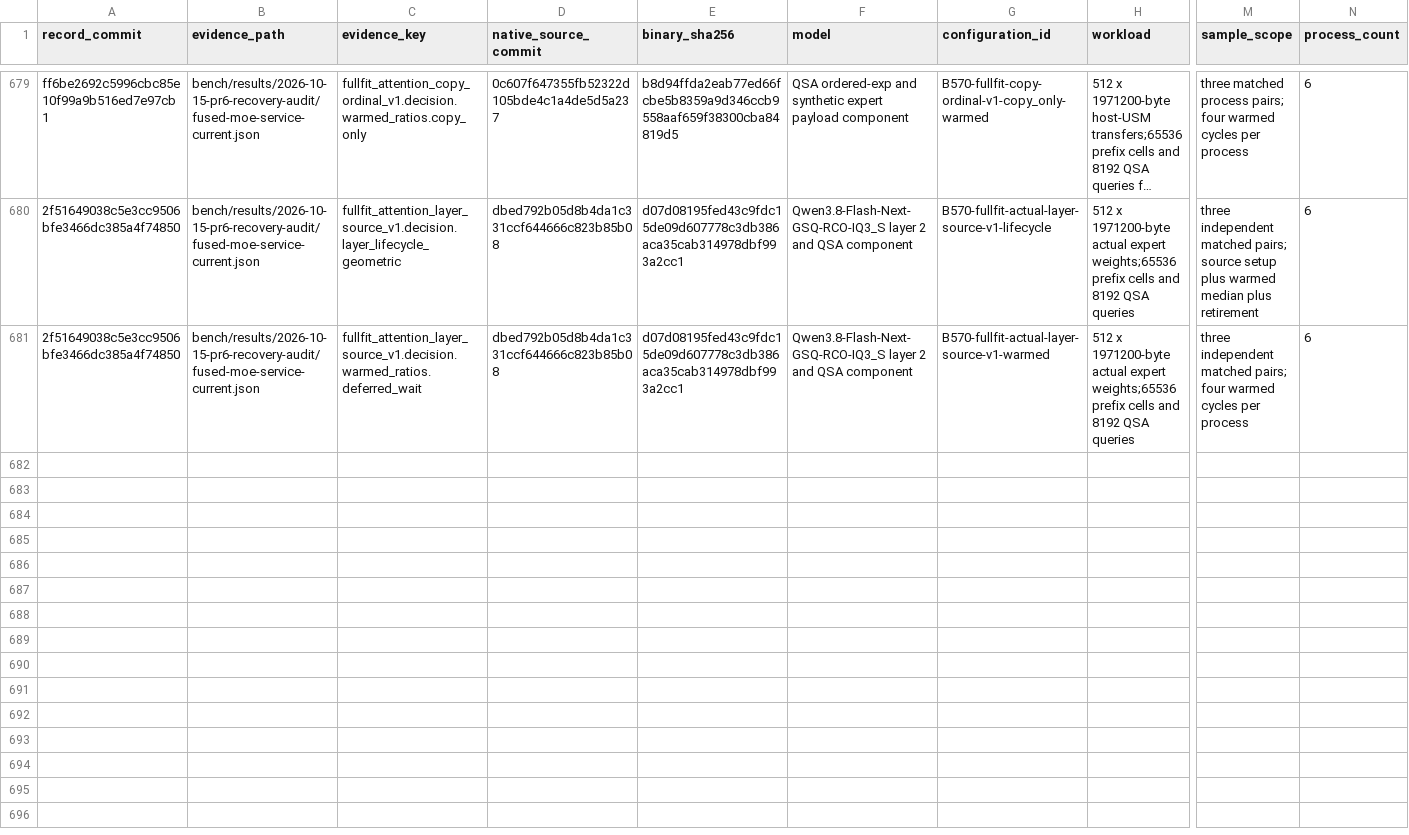
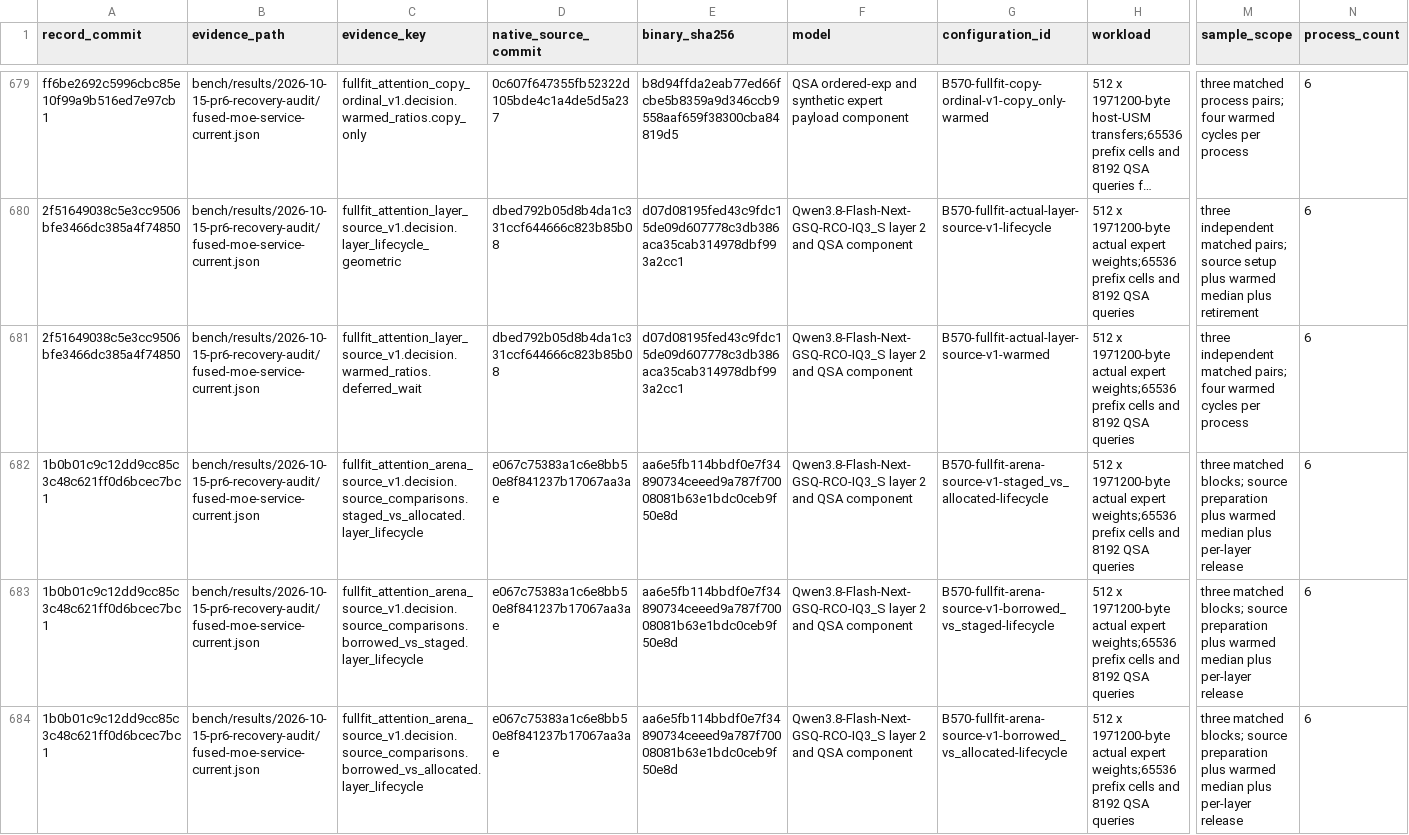
Before and after one commit to yqYo1/Strata, a CSV file: bench/performance-records.csv, drawn as a sheet; only a part is shown, gaps mark what is left out; long unchanged cells end in …; rows hold the shown columns only; the diff names each change by its address in the sheet, - before the commit and + after, or states it on an @@ line.

Commit message:
Record reusable staging gain and reject direct source borrowing against it

```diff
--- a/bench/performance-records.csv
+++ b/bench/performance-records.csv
+row 682: 1b0b01c9c12dd9cc85c3c48c621ff0d6bcec7bc1 | bench/results/2026-10-15-pr6-recovery-audit/fused-moe-service-current.json | fullfit_attention_arena_source_v1.decision.source_comparisons.staged_vs_allocated.layer_lifecycle | e067c75383a1c6e8bb50e8f841237b17067aa3ae | aa6e5fb114bbdf0e7f34890734ceeed9a787f70008081b63e1bdc0ceb9f50e8d | Qwen3.8-Flash-Next-GSQ-RCO-IQ3_S layer 2 and QSA component | B570-fullfit-arena-source-v1-staged_vs_allocated-lifecycle | 512 x 1971200-byte actual expert weights;65536 prefix cells and 8192 QSA queries | three matched blocks; source preparation plus warmed median plus per-layer release | 6
+row 683: 1b0b01c9c12dd9cc85c3c48c621ff0d6bcec7bc1 | bench/results/2026-10-15-pr6-recovery-audit/fused-moe-service-current.json | fullfit_attention_arena_source_v1.decision.source_comparisons.borrowed_vs_staged.layer_lifecycle | e067c75383a1c6e8bb50e8f841237b17067aa3ae | aa6e5fb114bbdf0e7f34890734ceeed9a787f70008081b63e1bdc0ceb9f50e8d | Qwen3.8-Flash-Next-GSQ-RCO-IQ3_S layer 2 and QSA component | B570-fullfit-arena-source-v1-borrowed_vs_staged-lifecycle | 512 x 1971200-byte actual expert weights;65536 prefix cells and 8192 QSA queries | three matched blocks; source preparation plus warmed median plus per-layer release | 6
+row 684: 1b0b01c9c12dd9cc85c3c48c621ff0d6bcec7bc1 | bench/results/2026-10-15-pr6-recovery-audit/fused-moe-service-current.json | fullfit_attention_arena_source_v1.decision.source_comparisons.borrowed_vs_allocated.layer_lifecycle | e067c75383a1c6e8bb50e8f841237b17067aa3ae | aa6e5fb114bbdf0e7f34890734ceeed9a787f70008081b63e1bdc0ceb9f50e8d | Qwen3.8-Flash-Next-GSQ-RCO-IQ3_S layer 2 and QSA component | B570-fullfit-arena-source-v1-borrowed_vs_allocated-lifecycle | 512 x 1971200-byte actual expert weights;65536 prefix cells and 8192 QSA queries | three matched blocks; source preparation plus warmed median plus per-layer release | 6
```
Also changed, not shown: 1 other file.
